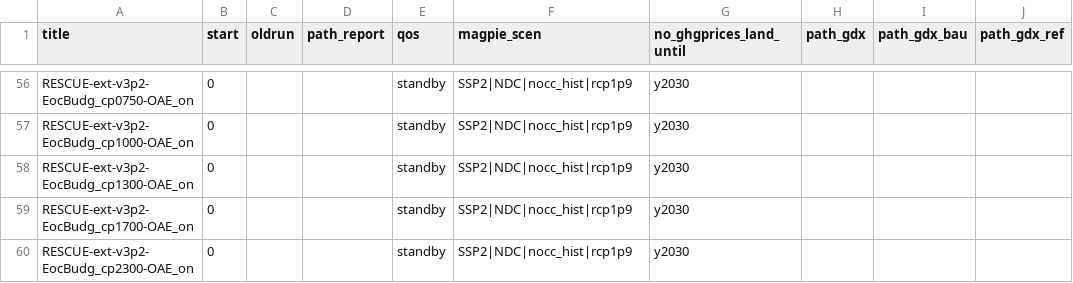
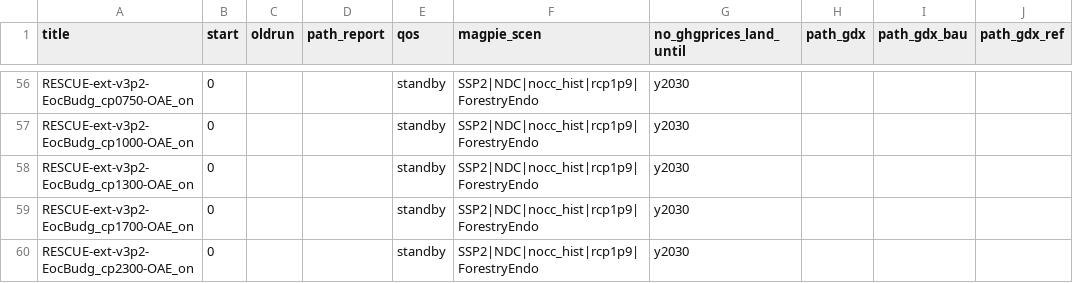
Before and after one commit to merfort/remind, a CSV file: config/scenario_config_coupled_RESCUE.csv, drawn as a sheet; only a part is shown, gaps mark what is left out; the diff covers the shown part only; the diff names each change by its address in the sheet, - before the commit and + after, or states it on an @@ line.

Commit message:
Activate endo forestry in RESCUE scenarios

```diff
--- a/config/scenario_config_coupled_RESCUE.csv
+++ b/config/scenario_config_coupled_RESCUE.csv
-F56:F60 (magpie_scen): SSP2|NDC|nocc_hist|rcp1p9
+F56:F60 (magpie_scen): SSP2|NDC|nocc_hist|rcp1p9|ForestryEndo
```
Also changed, not shown: 44 edited cells elsewhere in this file.
